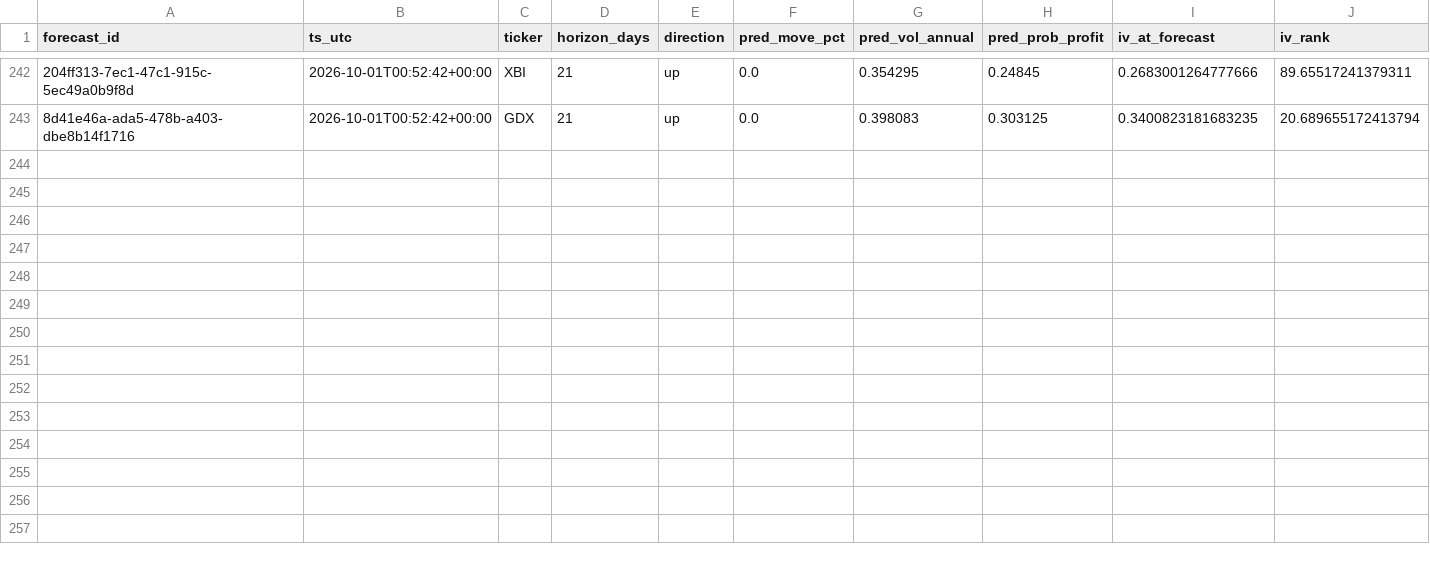
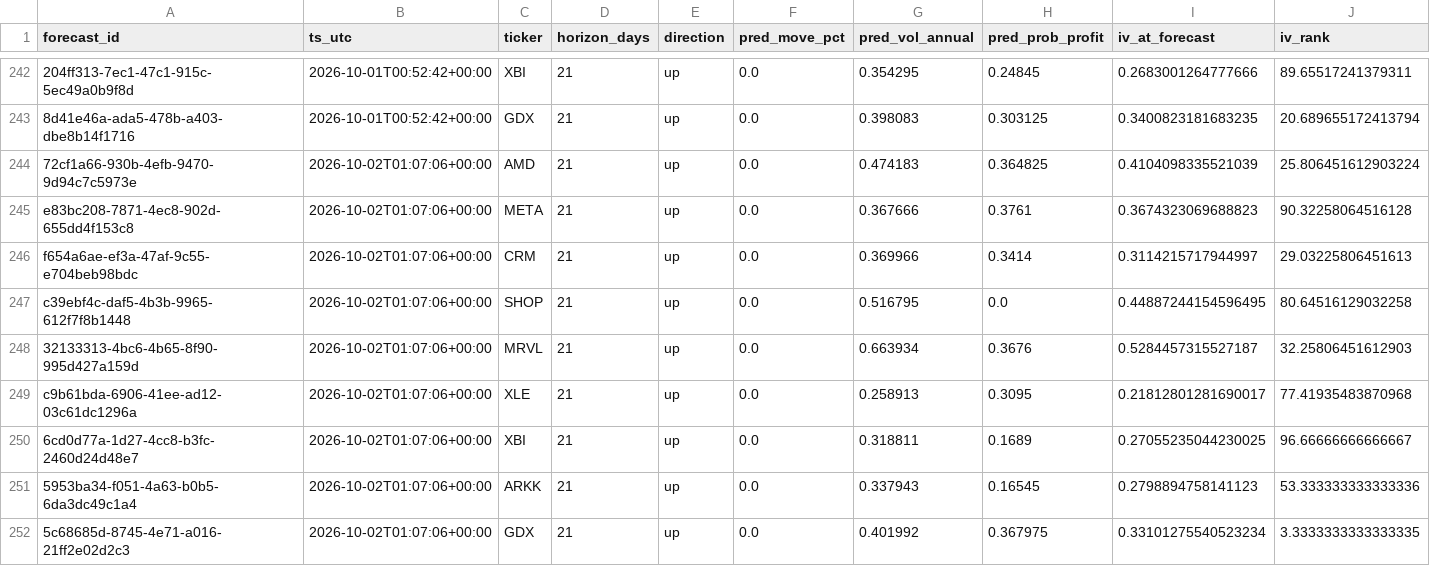
Before and after one commit to PandaGrdn/options_screener, a CSV file: data/forecasts.csv, drawn as a sheet; only a part is shown, gaps mark what is left out; rows hold the shown columns only; the diff names each change by its address in the sheet, - before the commit and + after, or states it on an @@ line.

```diff
--- a/data/forecasts.csv
+++ b/data/forecasts.csv
+row 244: 72cf1a66-930b-4efb-9470-9d94c7c5973e | 2026-10-02T01:07:06+00:00 | AMD | 21 | up | 0.0 | 0.474183 | 0.364825 | 0.4104098335521039 | 25.806451612903224
+row 245: e83bc208-7871-4ec8-902d-655dd4f153c8 | 2026-10-02T01:07:06+00:00 | META | 21 | up | 0.0 | 0.367666 | 0.3761 | 0.3674323069688823 | 90.32258064516128
+row 246: f654a6ae-ef3a-47af-9c55-e704beb98bdc | 2026-10-02T01:07:06+00:00 | CRM | 21 | up | 0.0 | 0.369966 | 0.3414 | 0.3114215717944997 | 29.03225806451613
+row 247: c39ebf4c-daf5-4b3b-9965-612f7f8b1448 | 2026-10-02T01:07:06+00:00 | SHOP | 21 | up | 0.0 | 0.516795 | 0.0 | 0.44887244154596495 | 80.64516129032258
+row 248: 32133313-4bc6-4b65-8f90-995d427a159d | 2026-10-02T01:07:06+00:00 | MRVL | 21 | up | 0.0 | 0.663934 | 0.3676 | 0.5284457315527187 | 32.25806451612903
+row 249: c9b61bda-6906-41ee-ad12-03c61dc1296a | 2026-10-02T01:07:06+00:00 | XLE | 21 | up | 0.0 | 0.258913 | 0.3095 | 0.21812801281690017 | 77.41935483870968
+row 250: 6cd0d77a-1d27-4cc8-b3fc-2460d24d48e7 | 2026-10-02T01:07:06+00:00 | XBI | 21 | up | 0.0 | 0.318811 | 0.1689 | 0.27055235044230025 | 96.66666666666667
+row 251: 5953ba34-f051-4a63-b0b5-6da3dc49c1a4 | 2026-10-02T01:07:06+00:00 | ARKK | 21 | up | 0.0 | 0.337943 | 0.16545 | 0.2798894758141123 | 53.333333333333336
+row 252: 5c68685d-8745-4e71-a016-21ff2e02d2c3 | 2026-10-02T01:07:06+00:00 | GDX | 21 | up | 0.0 | 0.401992 | 0.367975 | 0.33101275540523234 | 3.3333333333333335
```
Also changed, not shown: data/marks.csv, data/trades.csv, 5 other files.
